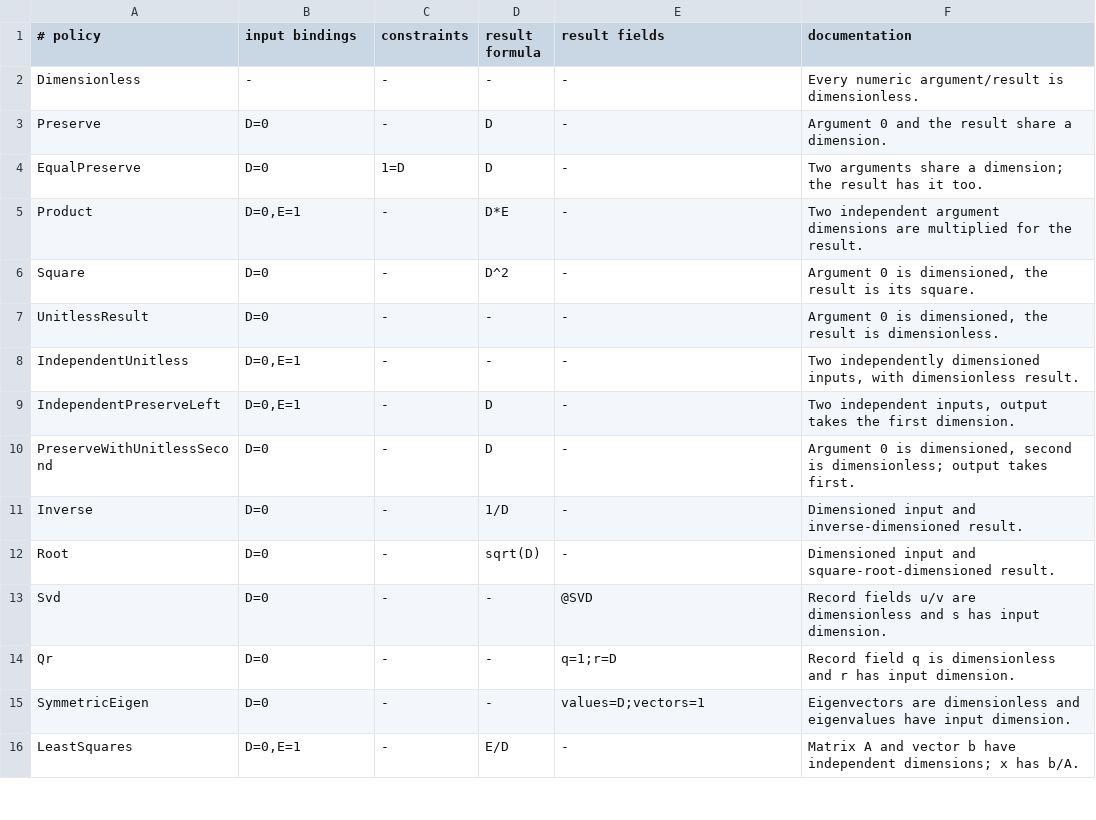
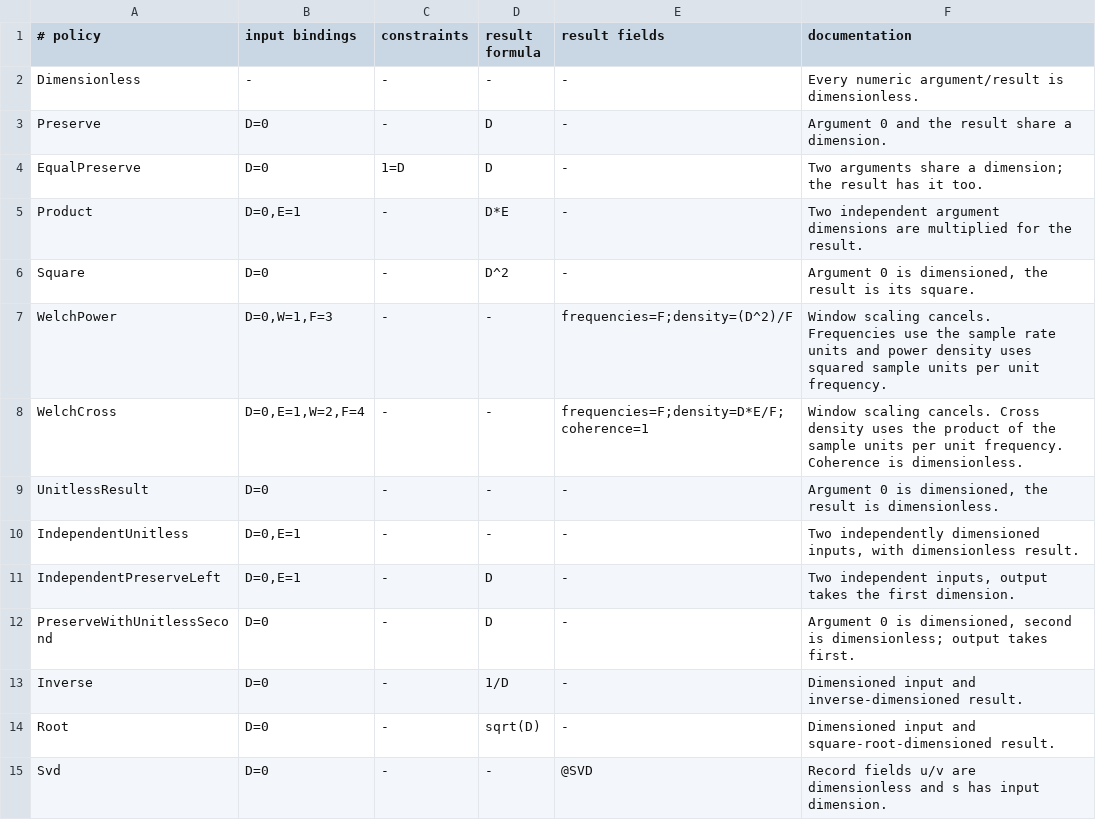
Before and after one commit to Apich-Organization/rssn, a TSV file: tools/rssn-api-gen/contracts.tsv, drawn as a sheet; only a part is shown; the shorter side is filled out with more unchanged rows; the diff names each change by its address in the sheet, - before the commit and + after, or states it on an @@ line.

```diff
--- a/tools/rssn-api-gen/contracts.tsv
+++ b/tools/rssn-api-gen/contracts.tsv
+row 7: WelchPower | D=0,W=1,F=3 | - | - | frequencies=F;density=(D^2)/F | Window scaling cancels. Frequencies use the sample rate units and power density uses squared sample units per unit frequency.
+row 8: WelchCross | D=0,E=1,W=2,F=4 | - | - | frequencies=F;density=D*E/F;coherence=1 | Window scaling cancels. Cross density uses the product of the sample units per unit frequency. Coherence is dimensionless.
```
Also changed, not shown: tools/rssn-api-gen/codec-policy.tsv, 57 other files.
